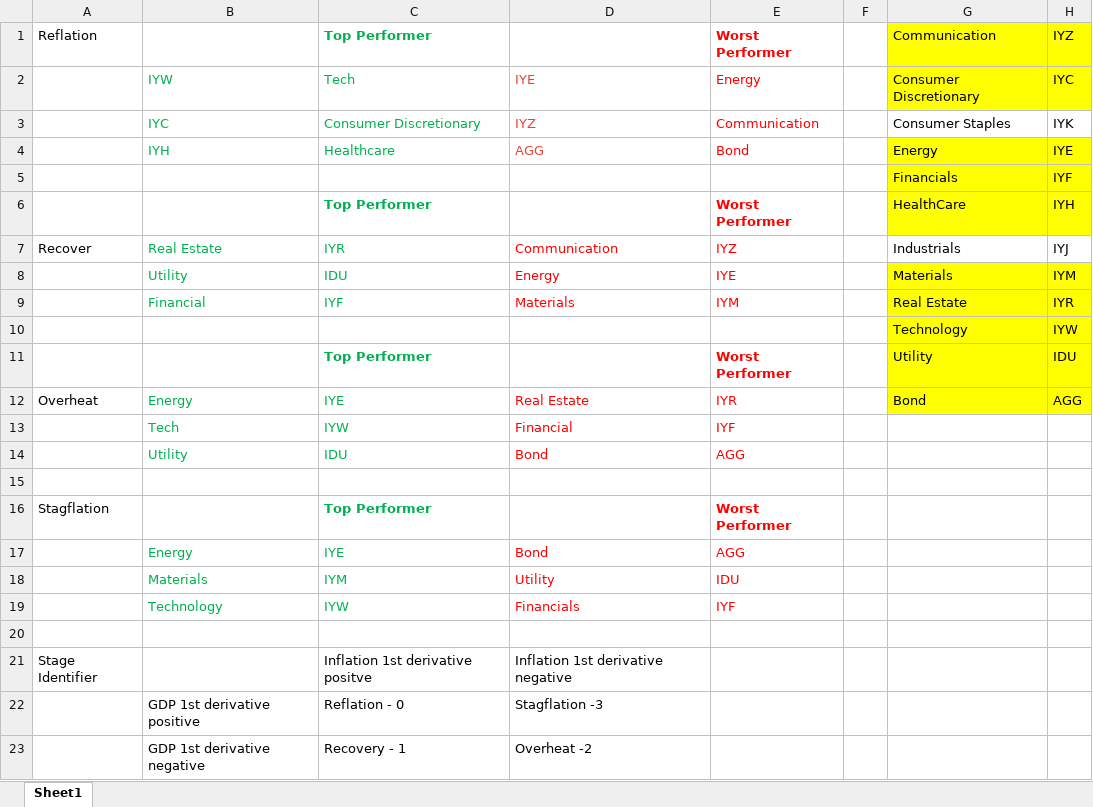
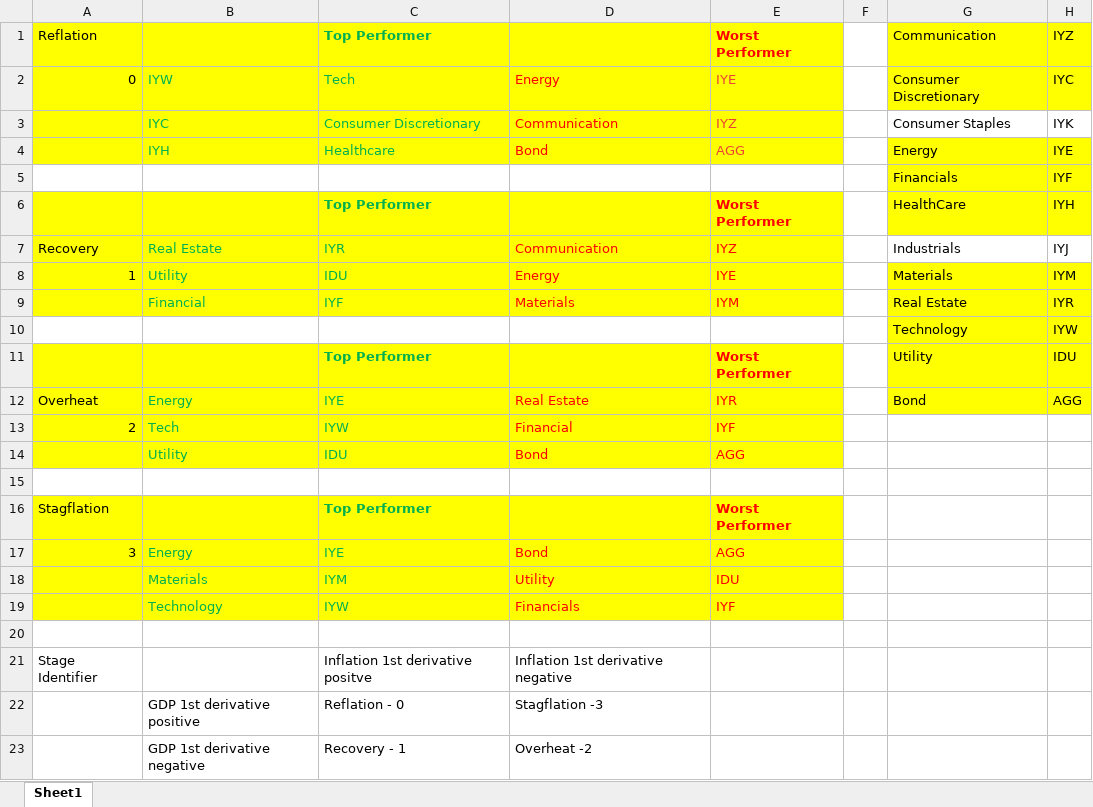
Before and after one commit to Z1WenChen/Project_3, an Excel workbook: Documents/Project_3_Cheat_Sheet.xlsx, sheet Sheet1, drawn as a sheet; values as stored, in another font and other column widths than the file's, no borders; charts and pictures not drawn; the diff names each change by its address in the sheet, - before the commit and + after, or states it on an @@ line.

Commit message:
Update all the project

```diff
--- a/Documents/Project_3_Cheat_Sheet.xlsx (sheet Sheet1)
+++ b/Documents/Project_3_Cheat_Sheet.xlsx (sheet Sheet1)
-A1:E4 fill: none
+A1:E4 fill: #FFFF00
-A2: (empty)
+A2: 0
-D2: IYE
+D2: Energy
-D2:D4 text colour: #EA4335
+D2:D4 text colour: #FF0000
-E2: Energy
+E2: IYE
-E2:E4 text colour: #FF0000
+E2:E4 text colour: #EA4335
-D3: IYZ
+D3: Communication
-E3: Communication
+E3: IYZ
-D4: AGG
+D4: Bond
-E4: Bond
+E4: AGG
-A6:E9 fill: none
+A6:E9 fill: #FFFF00
-A7: Recover
+A7: Recovery
-A8: (empty)
+A8: 1
-A11:E14 fill: none
+A11:E14 fill: #FFFF00
-A13: (empty)
+A13: 2
-A16:E19 fill: none
+A16:E19 fill: #FFFF00
-A17: (empty)
+A17: 3
```
Also changed, not shown: 2 other files.
